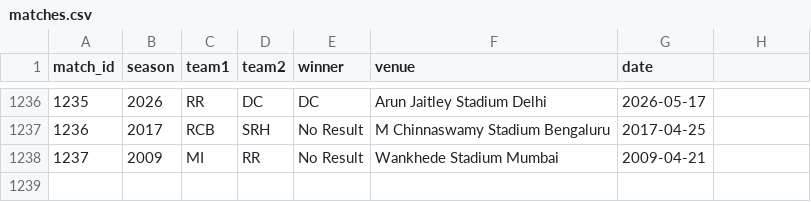
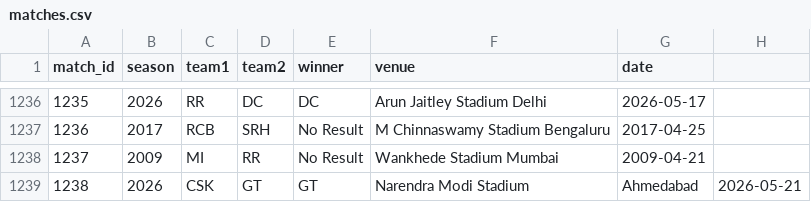
Before and after one commit to inkspilledmedia/ipl-system, a CSV file: data/matches.csv, drawn as a sheet; only a part is shown, gaps mark what is left out.

Commit message:
Added match: CSK vs GT - GT won at Narendra Modi Stadium, Ahmedabad

```diff
--- a/data/matches.csv
+++ b/data/matches.csv
@@ -1238 +1238,2 @@ match_id,season,team1,team2,winner,venue,date
 1237,2009,MI,RR,No Result,Wankhede Stadium Mumbai,2009-04-21
+1238,2026,CSK,GT,GT,Narendra Modi Stadium, Ahmedabad,2026-05-21
```
